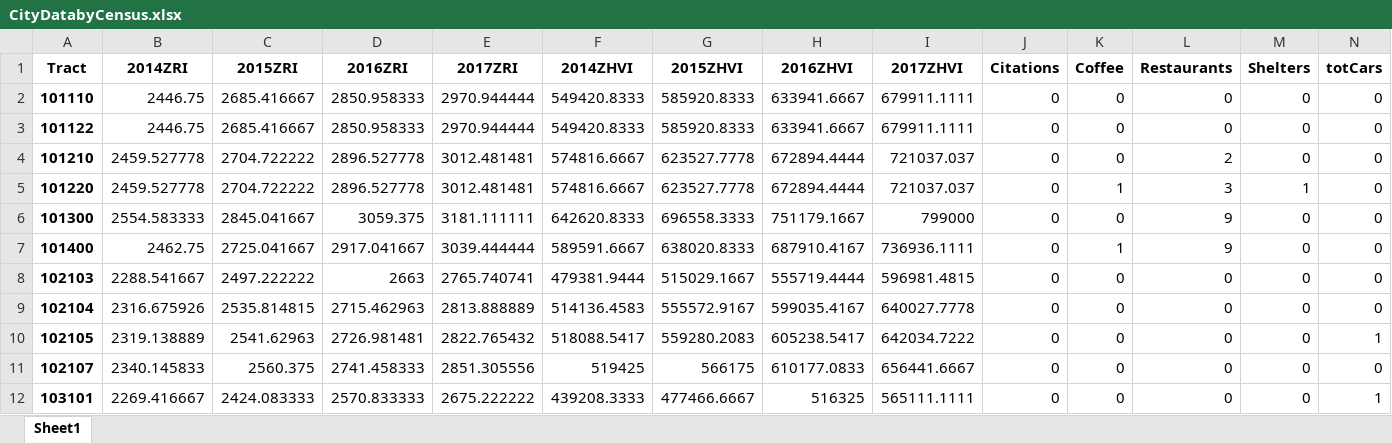
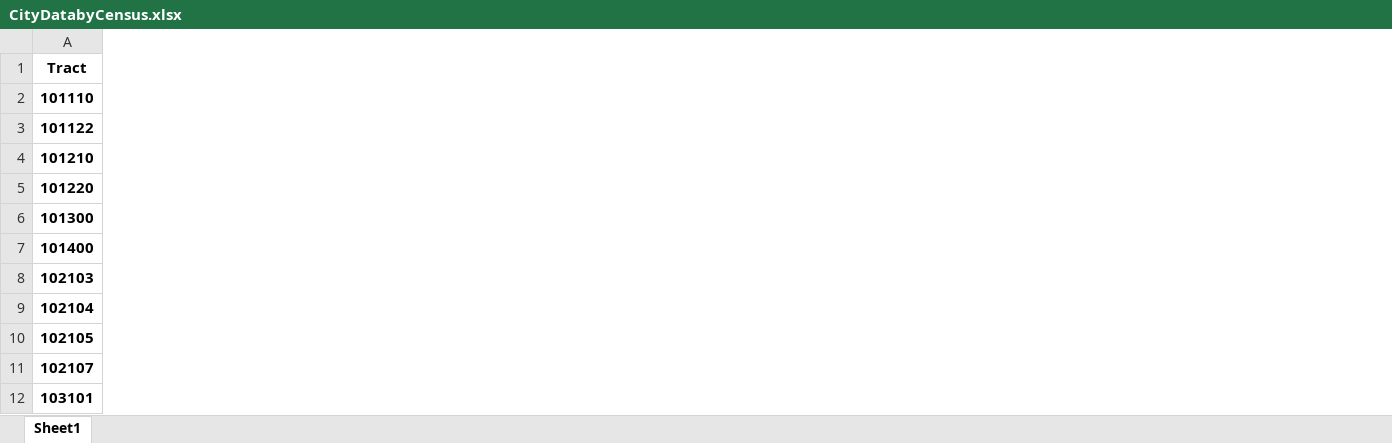
Before and after one commit to XiangYang95/Math-199, an Excel workbook: Data Organization/CityDatabyCensus.xlsx, sheet Sheet1, drawn as a sheet; only a part is shown; values as stored, in another font and other column widths than the file's, no borders; the diff covers the shown part only; the diff names each change by its address in the sheet, - before the commit and + after, or states it on an @@ line.

```diff
--- a/Data Organization/CityDatabyCensus.xlsx (sheet Sheet1)
+++ b/Data Organization/CityDatabyCensus.xlsx (sheet Sheet1)
@@ column B (2014ZRI) hidden, rows 2-12: 2446.75 | 2446.75 | 2459.527778 | 2459.527778 | 2554.583333 | 2462.75 | 2288.541667 | 2316.675926 | 2319.138889 | 2340.145833 | 2269.416667 @@
@@ column C (2015ZRI) hidden, rows 2-12: 2685.416667 | 2685.416667 | 2704.722222 | 2704.722222 | 2845.041667 | 2725.041667 | 2497.222222 | 2535.814815 | 2541.62963 | 2560.375 | 2424.083333 @@
@@ column D (2016ZRI) hidden, rows 2-12: 2850.958333 | 2850.958333 | 2896.527778 | 2896.527778 | 3059.375 | 2917.041667 | 2663 | 2715.462963 | 2726.981481 | 2741.458333 | 2570.833333 @@
@@ column E (2017ZRI) hidden, rows 2-12: 2970.944444 | 2970.944444 | 3012.481481 | 3012.481481 | 3181.111111 | 3039.444444 | 2765.740741 | 2813.888889 | 2822.765432 | 2851.305556 | 2675.222222 @@
@@ column F (2014ZHVI) hidden, rows 2-12: 549420.8333 | 549420.8333 | 574816.6667 | 574816.6667 | 642620.8333 | 589591.6667 | 479381.9444 | 514136.4583 | 518088.5417 | 519425 | 439208.3333 @@
@@ column G (2015ZHVI) hidden, rows 2-12: 585920.8333 | 585920.8333 | 623527.7778 | 623527.7778 | 696558.3333 | 638020.8333 | 515029.1667 | 555572.9167 | 559280.2083 | 566175 | 477466.6667 @@
@@ column H (2016ZHVI) hidden, rows 2-12: 633941.6667 | 633941.6667 | 672894.4444 | 672894.4444 | 751179.1667 | 687910.4167 | 555719.4444 | 599035.4167 | 605238.5417 | 610177.0833 | 516325 @@
@@ column I (2017ZHVI) hidden, rows 2-12: 679911.1111 | 679911.1111 | 721037.037 | 721037.037 | 799000 | 736936.1111 | 596981.4815 | 640027.7778 | 642034.7222 | 656441.6667 | 565111.1111 @@
@@ column J (Citations) hidden, rows 2-12: all 0 @@
@@ column K (Coffee) hidden, rows 2-12: 0 | 0 | 0 | 1 | 0 | 1 | 0 | 0 | 0 | 0 | 0 @@
@@ column L (Restaurants) hidden, rows 2-12: 0 | 0 | 2 | 3 | 9 | 9 | 0 | 0 | 0 | 0 | 0 @@
@@ column M (Shelters) hidden, rows 2-12: 0 | 0 | 0 | 1 | 0 | 0 | 0 | 0 | 0 | 0 | 0 @@
@@ column N (totCars) hidden, rows 2-12: 0 | 0 | 0 | 0 | 0 | 0 | 0 | 0 | 1 | 0 | 1 @@
```
Also changed, not shown: 47 removed columns elsewhere in this sheet, Data Organization/Data2017byCensus_allEstimated.xlsx, 38 other files.
